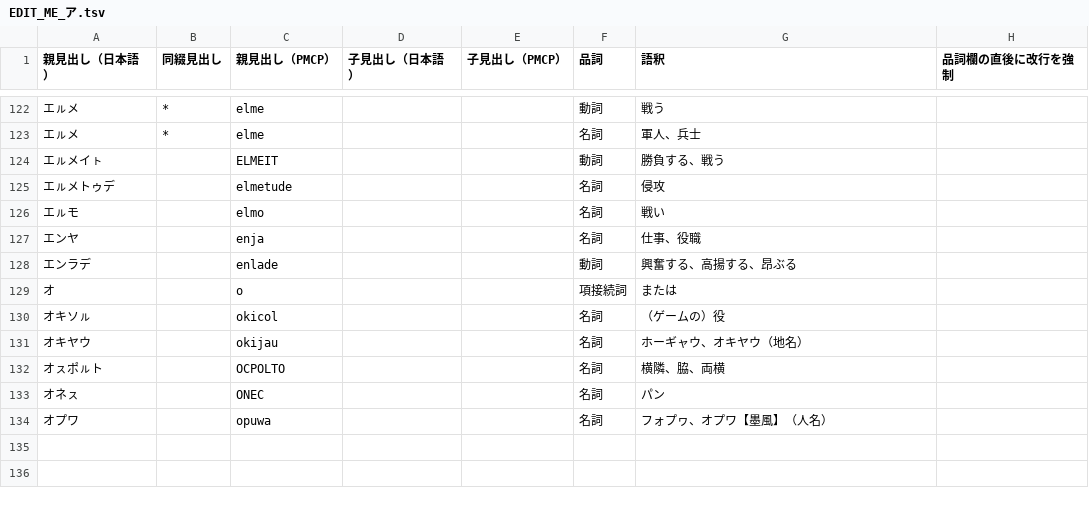
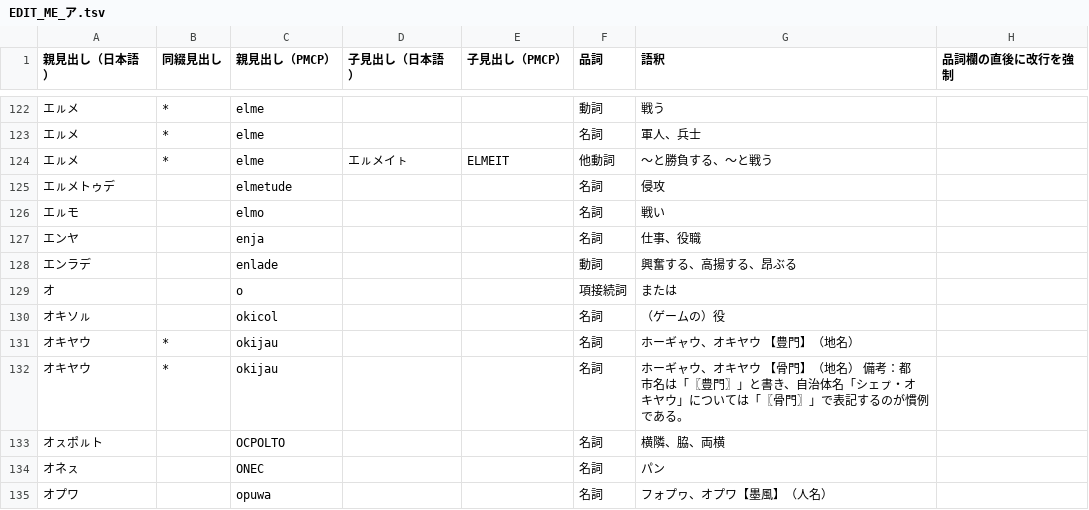
Before and after one commit to sozysozbot/pmcp_50on, a TSV file: dictionary/EDIT_ME_ア.tsv, drawn as a sheet; only a part is shown, gaps mark what is left out.

```diff
--- a/dictionary/EDIT_ME_ア.tsv
+++ b/dictionary/EDIT_ME_ア.tsv
@@ -123,3 +123,3 @@
 エㇽメ	*	elme			名詞	軍人、兵士	
-エㇽメイㇳ		ELMEIT			動詞	勝負する、戦う	
+エㇽメ	*	elme	エㇽメイㇳ	ELMEIT	他動詞	～と勝負する、～と戦う	
 エㇽメトゥデ		elmetude			名詞	侵攻	
@@ -130,3 +130,4 @@
 オキソㇽ		okicol			名詞	（ゲームの）役	
-オキヤウ		okijau			名詞	ホーギャウ、オキヤウ（地名）	
+オキヤウ	*	okijau			名詞	ホーギャウ、オキヤウ　【豊門】（地名）	
+オキヤウ	*	okijau			名詞	ホーギャウ、オキヤウ　【骨門】（地名）　　　　備考：都市名は「〖豊門〗」と書き、自治体名「シェㇷ゚・オキヤウ」については「〖骨門〗」で表記するのが慣例である。	
 オㇲポㇽト		OCPOLTO			名詞	横隣、脇、両横	
```
Also changed, not shown: 11 other files.
